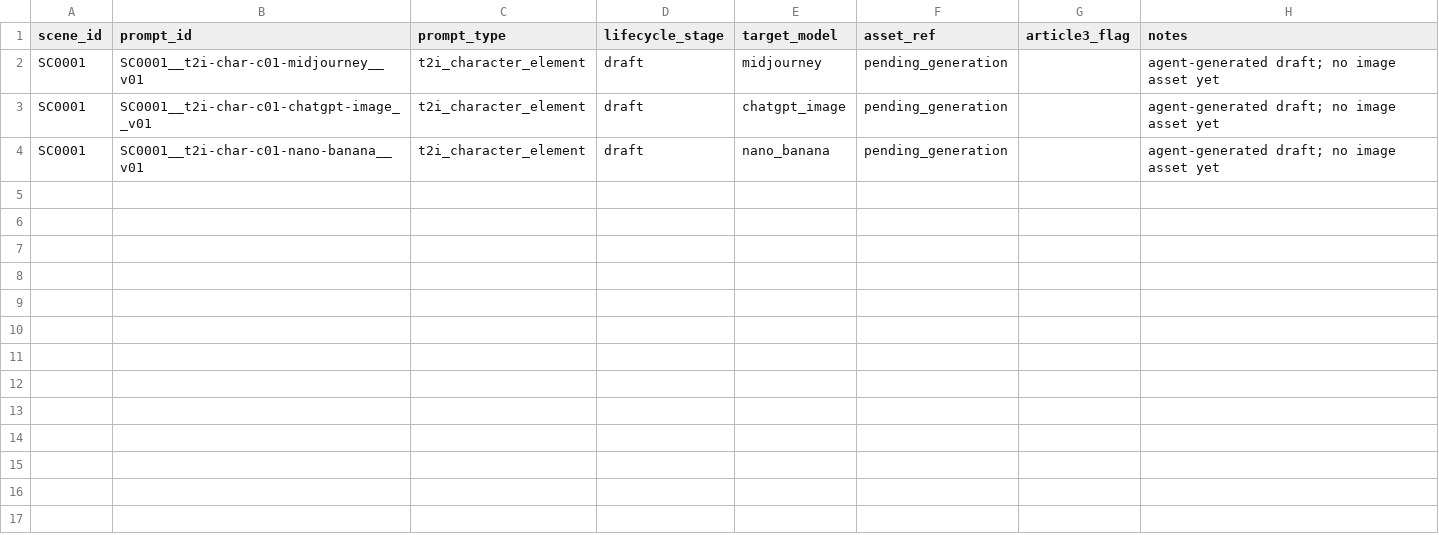
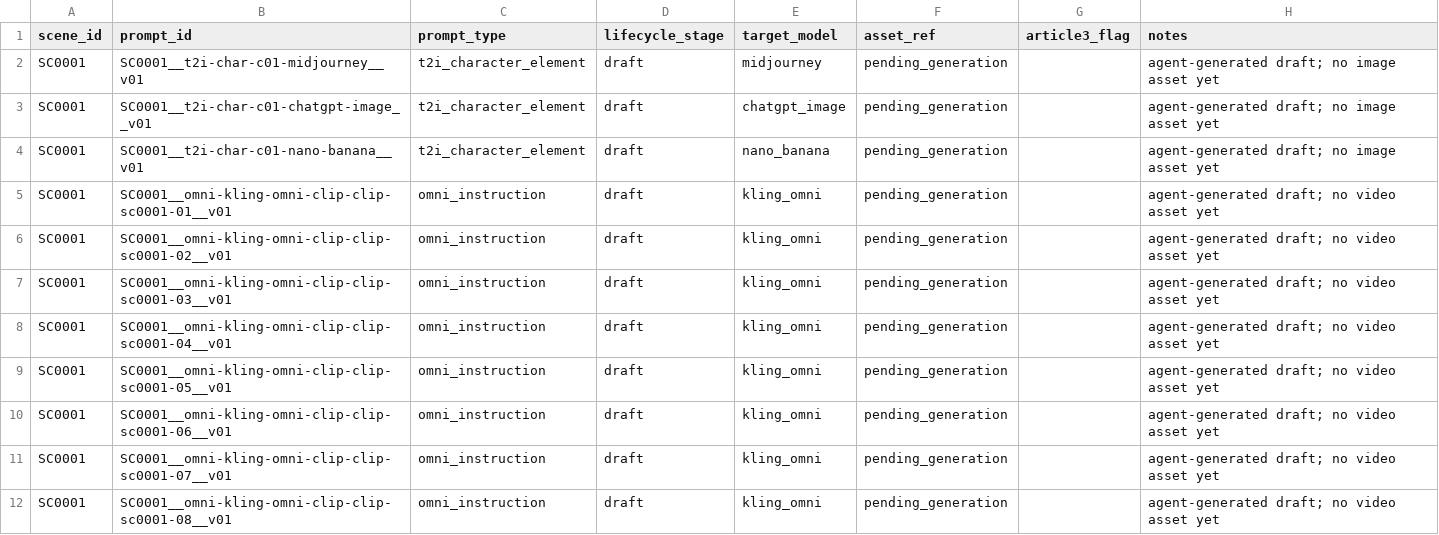
Before and after one commit to hknbb/drmyn-studio, a CSV file: evidence/scene_prompt_map.csv, drawn as a sheet.

```diff
--- a/evidence/scene_prompt_map.csv
+++ b/evidence/scene_prompt_map.csv
@@ -4 +4,9 @@ SC0001,SC0001__t2i-char-c01-chatgpt-image__v01,t2i_character_element,draft,chatg
 SC0001,SC0001__t2i-char-c01-nano-banana__v01,t2i_character_element,draft,nano_banana,pending_generation,,agent-generated draft; no image asset yet
+SC0001,SC0001__omni-kling-omni-clip-clip-sc0001-01__v01,omni_instruction,draft,kling_omni,pending_generation,,agent-generated draft; no video asset yet
+SC0001,SC0001__omni-kling-omni-clip-clip-sc0001-02__v01,omni_instruction,draft,kling_omni,pending_generation,,agent-generated draft; no video asset yet
+SC0001,SC0001__omni-kling-omni-clip-clip-sc0001-03__v01,omni_instruction,draft,kling_omni,pending_generation,,agent-generated draft; no video asset yet
+SC0001,SC0001__omni-kling-omni-clip-clip-sc0001-04__v01,omni_instruction,draft,kling_omni,pending_generation,,agent-generated draft; no video asset yet
+SC0001,SC0001__omni-kling-omni-clip-clip-sc0001-05__v01,omni_instruction,draft,kling_omni,pending_generation,,agent-generated draft; no video asset yet
+SC0001,SC0001__omni-kling-omni-clip-clip-sc0001-06__v01,omni_instruction,draft,kling_omni,pending_generation,,agent-generated draft; no video asset yet
+SC0001,SC0001__omni-kling-omni-clip-clip-sc0001-07__v01,omni_instruction,draft,kling_omni,pending_generation,,agent-generated draft; no video asset yet
+SC0001,SC0001__omni-kling-omni-clip-clip-sc0001-08__v01,omni_instruction,draft,kling_omni,pending_generation,,agent-generated draft; no video asset yet
```
Also changed, not shown: evidence/run_costs.csv, 1 other file.
